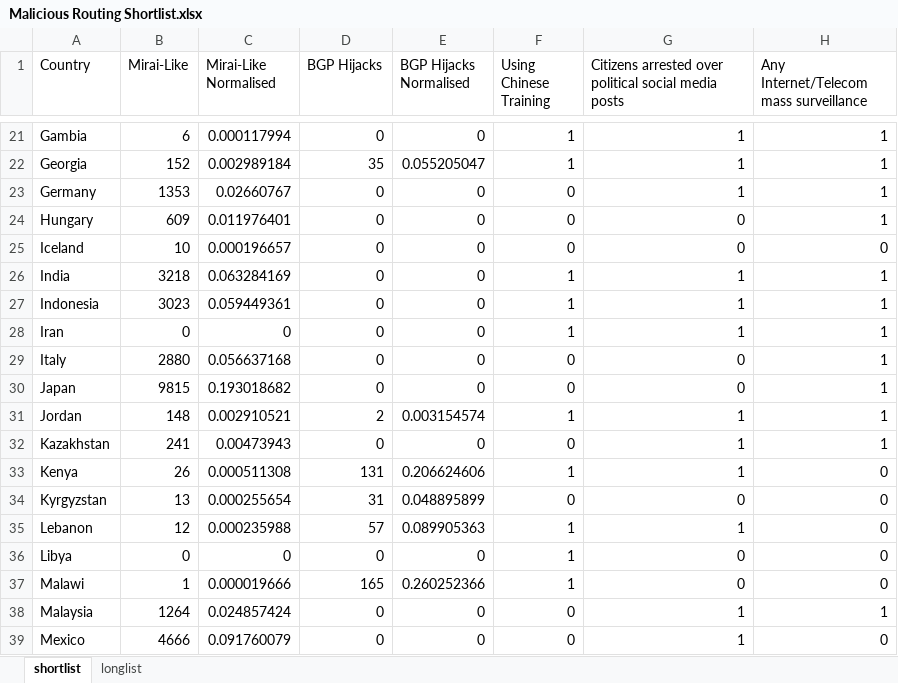
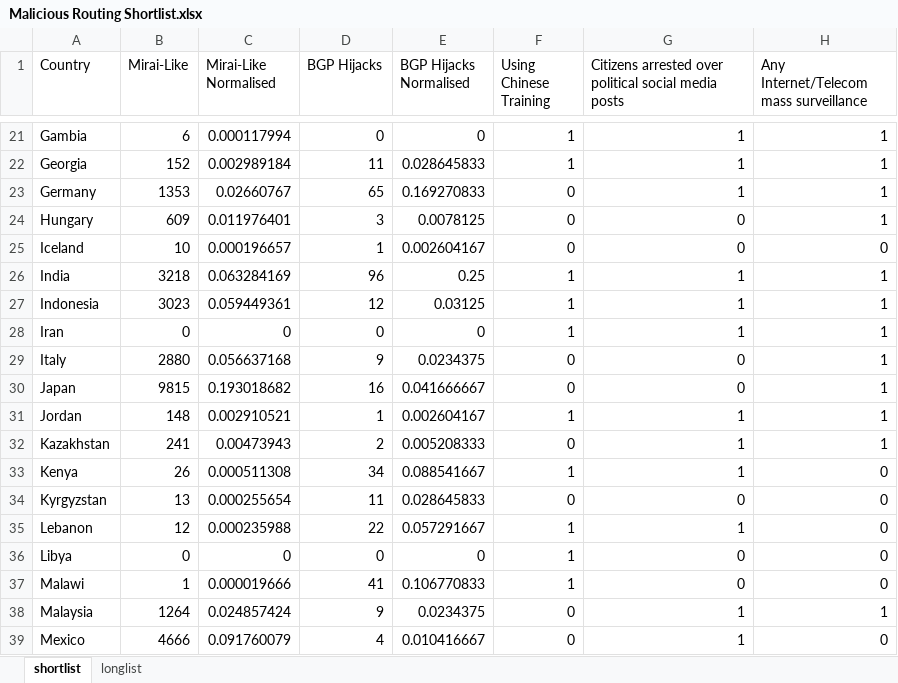
Before and after one commit to niknakatory/3YP-Politics-of-Routing, an Excel workbook: data/Malicious Routing Shortlist.xlsx, sheet shortlist, drawn as a sheet; only a part is shown, gaps mark what is left out; values as stored, in another font and other column widths than the file's, no borders; table styles not drawn; the diff covers the shown part only; the diff names each change by its address in the sheet, - before the commit and + after, or states it on an @@ line.

```diff
--- a/data/Malicious Routing Shortlist.xlsx (sheet shortlist)
+++ b/data/Malicious Routing Shortlist.xlsx (sheet shortlist)
-D22 (BGP Hijacks): 35
+D22 (BGP Hijacks): 11
-E22 (BGP Hijacks Normalised): 0.055205047
+E22 (BGP Hijacks Normalised): 0.028645833
-D23 (BGP Hijacks): 0
+D23 (BGP Hijacks): 65
-E23 (BGP Hijacks Normalised): 0
+E23 (BGP Hijacks Normalised): 0.169270833
-D24 (BGP Hijacks): 0
+D24 (BGP Hijacks): 3
-E24 (BGP Hijacks Normalised): 0
+E24 (BGP Hijacks Normalised): 0.0078125
-D25 (BGP Hijacks): 0
+D25 (BGP Hijacks): 1
-E25 (BGP Hijacks Normalised): 0
+E25 (BGP Hijacks Normalised): 0.002604167
-D26 (BGP Hijacks): 0
+D26 (BGP Hijacks): 96
-E26 (BGP Hijacks Normalised): 0
+E26 (BGP Hijacks Normalised): 0.25
-D27 (BGP Hijacks): 0
+D27 (BGP Hijacks): 12
-E27 (BGP Hijacks Normalised): 0
+E27 (BGP Hijacks Normalised): 0.03125
-D29 (BGP Hijacks): 0
+D29 (BGP Hijacks): 9
-E29 (BGP Hijacks Normalised): 0
+E29 (BGP Hijacks Normalised): 0.0234375
-D30 (BGP Hijacks): 0
+D30 (BGP Hijacks): 16
-E30 (BGP Hijacks Normalised): 0
+E30 (BGP Hijacks Normalised): 0.041666667
-D31 (BGP Hijacks): 2
+D31 (BGP Hijacks): 1
-E31 (BGP Hijacks Normalised): 0.003154574
+E31 (BGP Hijacks Normalised): 0.002604167
-D32 (BGP Hijacks): 0
+D32 (BGP Hijacks): 2
-E32 (BGP Hijacks Normalised): 0
+E32 (BGP Hijacks Normalised): 0.005208333
-D33 (BGP Hijacks): 131
+D33 (BGP Hijacks): 34
-E33 (BGP Hijacks Normalised): 0.206624606
+E33 (BGP Hijacks Normalised): 0.088541667
-D34 (BGP Hijacks): 31
+D34 (BGP Hijacks): 11
-E34 (BGP Hijacks Normalised): 0.048895899
+E34 (BGP Hijacks Normalised): 0.028645833
-D35 (BGP Hijacks): 57
+D35 (BGP Hijacks): 22
-E35 (BGP Hijacks Normalised): 0.089905363
+E35 (BGP Hijacks Normalised): 0.057291667
-D37 (BGP Hijacks): 165
+D37 (BGP Hijacks): 41
-E37 (BGP Hijacks Normalised): 0.260252366
+E37 (BGP Hijacks Normalised): 0.106770833
-D38 (BGP Hijacks): 0
+D38 (BGP Hijacks): 9
-E38 (BGP Hijacks Normalised): 0
+E38 (BGP Hijacks Normalised): 0.0234375
-D39 (BGP Hijacks): 0
+D39 (BGP Hijacks): 4
-E39 (BGP Hijacks Normalised): 0
+E39 (BGP Hijacks Normalised): 0.010416667
```
Also changed, not shown: 75 edited cells elsewhere in this sheet, sheet longlist, formulas that keep their value, data/Malicious Routing National Dataset.xlsx.
